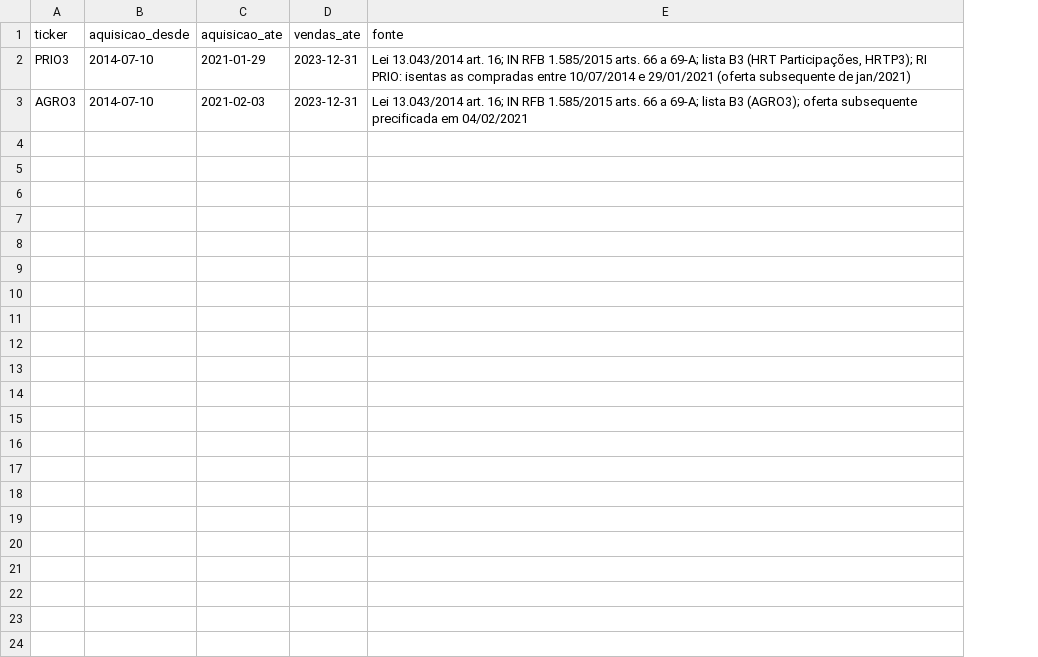
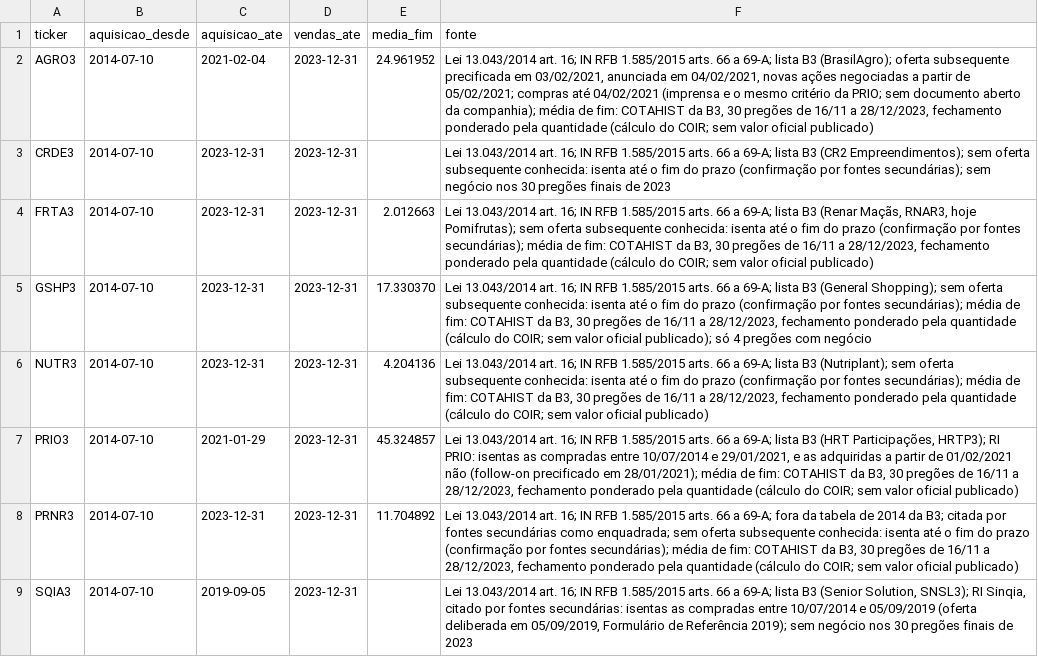
Before and after one commit to MarceloPCF/COIR, a CSV file: data/isencao_pme.csv, drawn as a sheet; addresses are those after the commit; the diff names each change by its address in the sheet, - before the commit and + after, or states it on an @@ line.

Commit message:
fix: lotes de PME, propostas de eventos e conferência por ativo
- Lotes isento e tributado de ações de PME em separado (IN 1.585 art. 69-A §4º): compra, custódia e
  eventos entram no lote certo, e o isento sai primeiro (parâmetro). Antes o ativo saía do cálculo.
- Ajuste de custo do fim da isenção em 01/01/2024, só no lote isento (Lei 13.043 art. 17 §6º).
- Tabela de PME completa: SQIA3, CRDE3, FRTA3, GSHP3, NUTR3 e PRNR3, e datas de corte de PRIO3,
  AGRO3 e SQIA3.
- Propostas de eventos: um ativo travado parava a busca de toda a carteira.
- Apuração mensal: coluna e memória de cálculo do resultado de PME.
- Operações por dia e ativo, em blocos por mês e mercado, em Operações finalizadas, nos arquivos
  exportados e na Apuração mensal.

```diff
--- a/data/isencao_pme.csv
+++ b/data/isencao_pme.csv
+column E (media_fim), rows 7-8: 45.324857 | 11.704892
+row 2: AGRO3 | 2014-07-10 | 2021-02-04 | 2023-12-31 | 24.961952 | Lei 13.043/2014 art. 16; IN RFB 1.585/2015 arts. 66 a 69-A; lista B3 (BrasilAgro); oferta subsequente precificada em 03/02/2021, anunciada em 04/02/2021, novas ações negociadas a partir de 05/02/2021; compras até 04/02/2021 (imprensa e o mesmo critério da PRIO; sem documento aberto da companhia); média de fim: COTAHIST da B3, 30 pregões de 16/11 a 28/12/2023, fechamento ponderado pela quantidade (cálculo do COIR; sem valor oficial publicado)
+row 3: CRDE3 | 2014-07-10 | 2023-12-31 | 2023-12-31 |  | Lei 13.043/2014 art. 16; IN RFB 1.585/2015 arts. 66 a 69-A; lista B3 (CR2 Empreendimentos); sem oferta subsequente conhecida: isenta até o fim do prazo (confirmação por fontes secundárias); sem negócio nos 30 pregões finais de 2023
+row 4: FRTA3 | 2014-07-10 | 2023-12-31 | 2023-12-31 | 2.012663 | Lei 13.043/2014 art. 16; IN RFB 1.585/2015 arts. 66 a 69-A; lista B3 (Renar Maçãs, RNAR3, hoje Pomifrutas); sem oferta subsequente conhecida: isenta até o fim do prazo (confirmação por fontes secundárias); média de fim: COTAHIST da B3, 30 pregões de 16/11 a 28/12/2023, fechamento ponderado pela quantidade (cálculo do COIR; sem valor oficial publicado)
+row 5: GSHP3 | 2014-07-10 | 2023-12-31 | 2023-12-31 | 17.330370 | Lei 13.043/2014 art. 16; IN RFB 1.585/2015 arts. 66 a 69-A; lista B3 (General Shopping); sem oferta subsequente conhecida: isenta até o fim do prazo (confirmação por fontes secundárias); média de fim: COTAHIST da B3, 30 pregões de 16/11 a 28/12/2023, fechamento ponderado pela quantidade (cálculo do COIR; sem valor oficial publicado); só 4 pregões com negócio
+row 6: NUTR3 | 2014-07-10 | 2023-12-31 | 2023-12-31 | 4.204136 | Lei 13.043/2014 art. 16; IN RFB 1.585/2015 arts. 66 a 69-A; lista B3 (Nutriplant); sem oferta subsequente conhecida: isenta até o fim do prazo (confirmação por fontes secundárias); média de fim: COTAHIST da B3, 30 pregões de 16/11 a 28/12/2023, fechamento ponderado pela quantidade (cálculo do COIR; sem valor oficial publicado)
-F7 (fonte): …10/07/2014 e 29/01/2021 (oferta subsequente de jan/2021)
+F7 (fonte): …10/07/2014 e 29/01/2021, e as adquiridas a partir de 01/02/2021 não (follow-on precificado em 28/01/2021); média de fim: COTAHIST da B3, 30 pregões de 16/11 a 28/12/2023, fechamento ponderado pela quantidade (cálculo do COIR; sem valor oficial publicado)
-A8 (ticker): AGRO3
+A8 (ticker): PRNR3
-C8 (aquisicao_ate): 2021-02-03
+C8 (aquisicao_ate): 2023-12-31
-F8 (fonte): …a 69-A; lista B3 (AGRO3); oferta subsequente precificada em 04/02/2021
+F8 (fonte): …a 69-A; fora da tabela de 2014 da B3; citada por fontes secundárias como enquadrada; sem oferta subsequente conhecida: isenta até o fim do prazo (confirmação por fontes secundárias); média de fim: COTAHIST da B3, 30 pregões de 16/11 a 28/12/2023, fechamento ponderado pela quantidade (cálculo do COIR; sem valor oficial publicado)
+row 9: SQIA3 | 2014-07-10 | 2019-09-05 | 2023-12-31 |  | Lei 13.043/2014 art. 16; IN RFB 1.585/2015 arts. 66 a 69-A; lista B3 (Senior Solution, SNSL3); RI Sinqia, citado por fontes secundárias: isentas as compradas entre 10/07/2014 e 05/09/2019 (oferta deliberada em 05/09/2019, Formulário de Referência 2019); sem negócio nos 30 pregões finais de 2023
```
Also changed, not shown: data/parametros_fiscais.csv, 24 other files.
